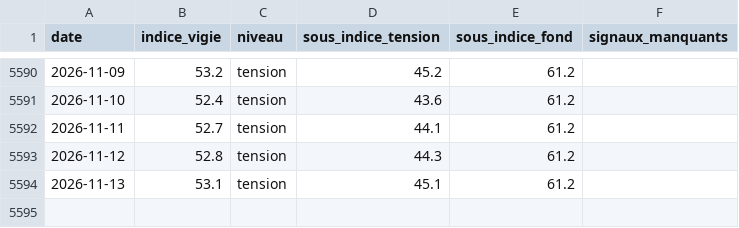
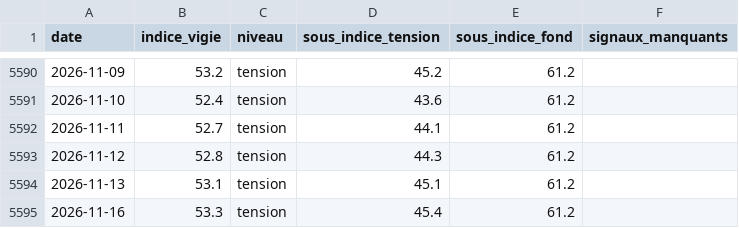
Before and after one commit to micka2000/vigie-dette-france, a CSV file: data/csv/indice_vigie.csv, drawn as a sheet; only a part is shown, gaps mark what is left out; the diff names each change by its address in the sheet, - before the commit and + after, or states it on an @@ line.

```diff
--- a/data/csv/indice_vigie.csv
+++ b/data/csv/indice_vigie.csv
+row 5595: 2026-11-16 | 53.3 | tension | 45.4 | 61.2
```
Also changed, not shown: data/csv/spread_oat_bund.csv, 20 other files.
